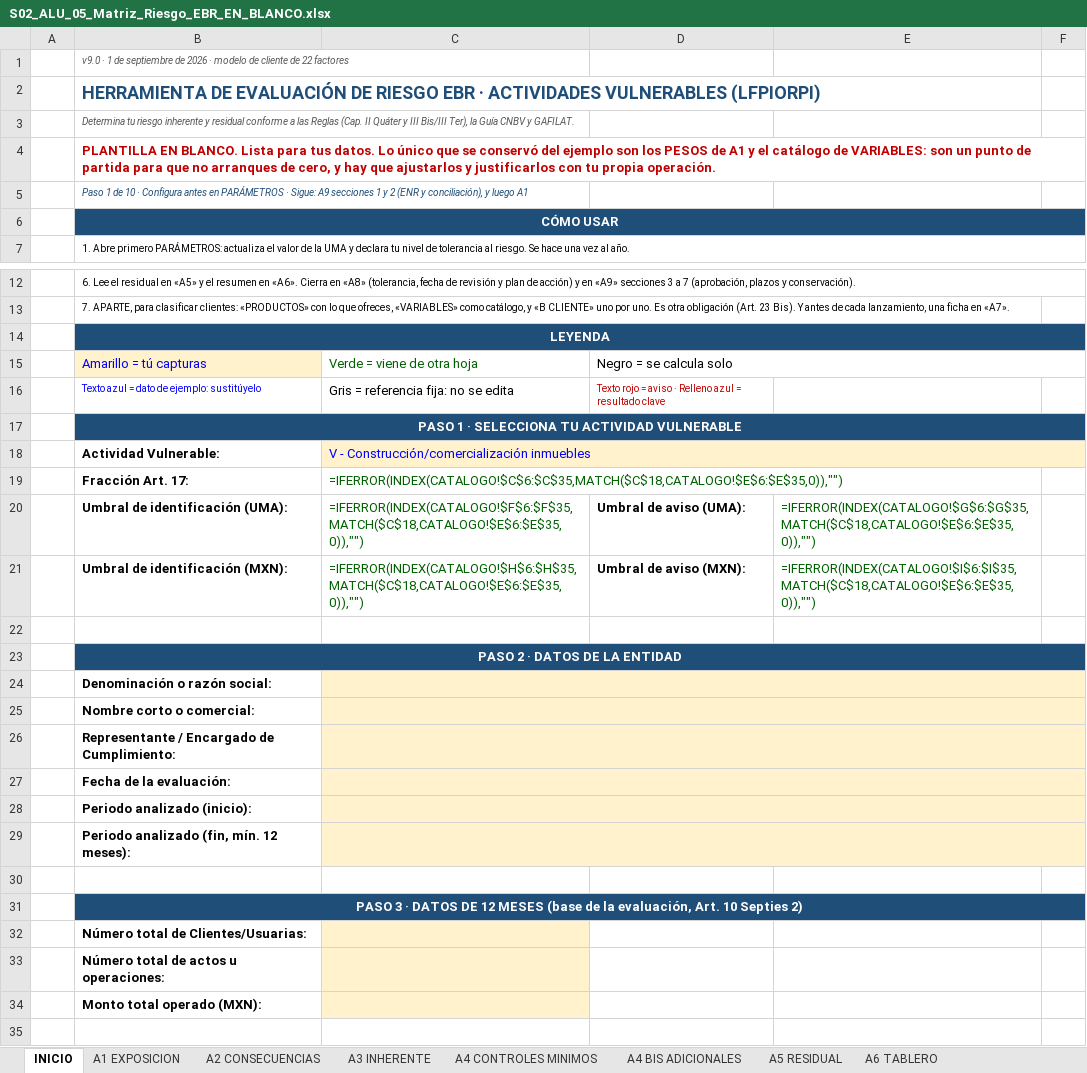
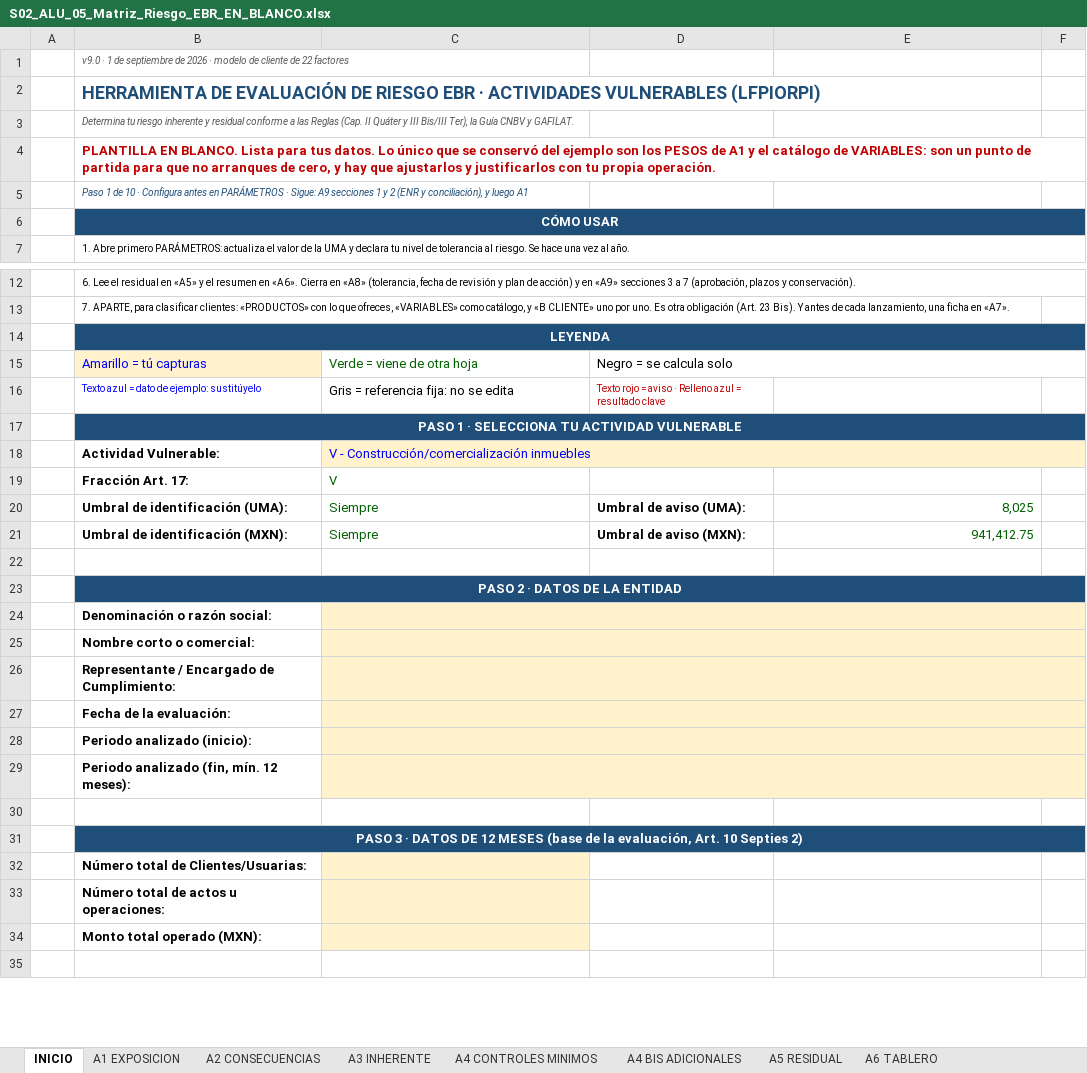
Before and after one commit to maribelvazquez/S01-TAV-IDENTIFICACION, an Excel workbook: s02/descargables/S02_ALU_05_Matriz_Riesgo_EBR_EN_BLANCO.xlsx, sheet INICIO, drawn as a sheet; only a part is shown, gaps mark what is left out; values as stored, in another font and other column widths than the file's, no borders; formulas without a stored value are shown as written; the diff covers the shown part only; the diff names each change by its address in the sheet, - before the commit and + after, or states it on an @@ line.

```diff
--- a/s02/descargables/S02_ALU_05_Matriz_Riesgo_EBR_EN_BLANCO.xlsx (sheet INICIO)
+++ b/s02/descargables/S02_ALU_05_Matriz_Riesgo_EBR_EN_BLANCO.xlsx (sheet INICIO)
-C6:F6 fill: none
+C6:F6 fill: #1F4E78
-C14:F14 fill: none
+C14:F14 fill: #1F4E78
-C17:F17 fill: none
+C17:F17 fill: #1F4E78
-D18:F18 fill: none
+D18:F18 fill: #FFF2CC
-C19: =IFERROR(INDEX(CATALOGO!$C$6:$C$35,MATCH($C$18,CATALOGO!$E$6:$E$35,0)),"")
+C19: V
-C20: =IFERROR(INDEX(CATALOGO!$F$6:$F$35,MATCH($C$18,CATALOGO!$E$6:$E$35,0)),"")
+C20: Siempre
-E20: =IFERROR(INDEX(CATALOGO!$G$6:$G$35,MATCH($C$18,CATALOGO!$E$6:$E$35,0)),"")
+E20: 8,025
-C21: =IFERROR(INDEX(CATALOGO!$H$6:$H$35,MATCH($C$18,CATALOGO!$E$6:$E$35,0)),"")
+C21: Siempre
-E21: =IFERROR(INDEX(CATALOGO!$I$6:$I$35,MATCH($C$18,CATALOGO!$E$6:$E$35,0)),"")
+E21: 941,412.75
-C23:F23 fill: none
+C23:F23 fill: #1F4E78
-D24:F29 fill: none
+D24:F29 fill: #FFF2CC
-C31:F31 fill: none
+C31:F31 fill: #1F4E78
```
Also changed, not shown: 15 edited cells elsewhere in this sheet, sheet A1 EXPOSICION, sheet A5 RESIDUAL, sheet A3 INHERENTE, sheet B CLIENTE, sheet A6 TABLERO, sheet CATALOGO, 9 more sheets, hidden cells, s01/S01_ALU_02_Instrumento_Expediente.xlsx, s02/descargables/S02_ALU_03_Matriz_Riesgo_EBR.xlsx, 10 other files.
